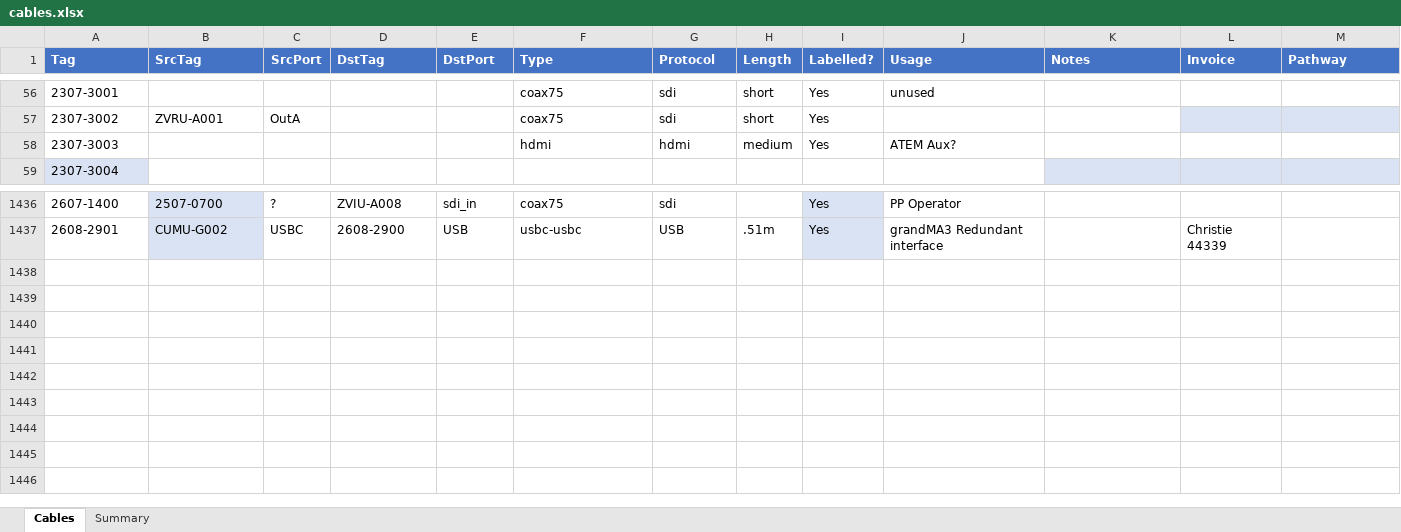
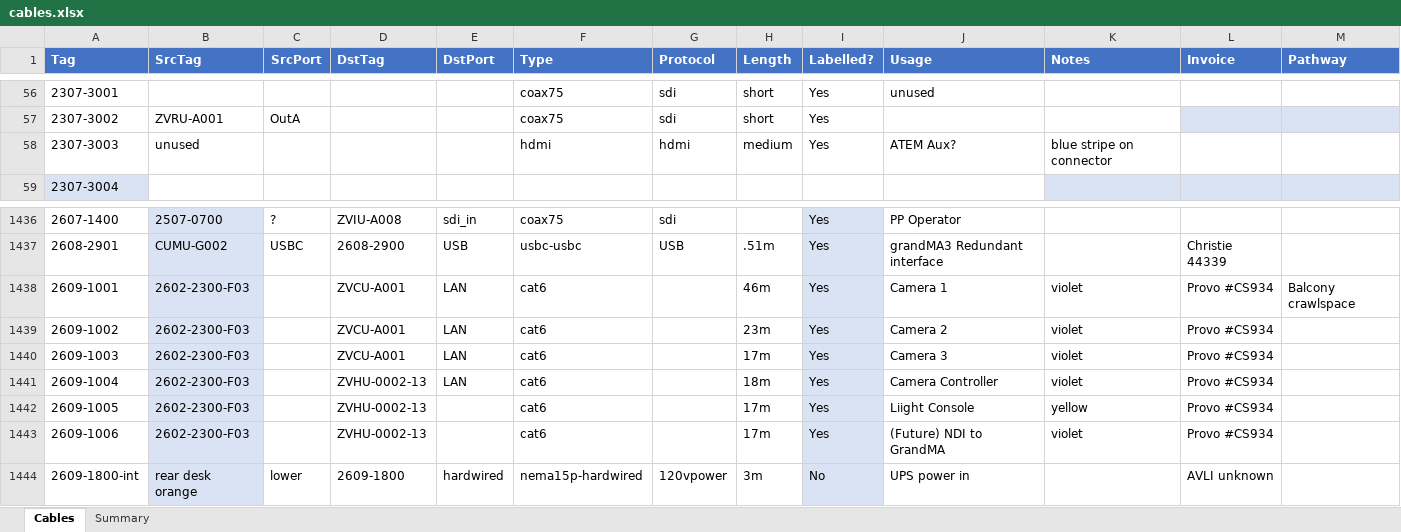
Before and after one commit to avmaint/uacdata, an Excel workbook: cables.xlsx, sheet Cables, drawn as a sheet; only a part is shown, gaps mark what is left out; values as stored, in another font and other column widths than the file's, no borders; table styles not drawn; the diff names each change by its address in the sheet, - before the commit and + after, or states it on an @@ line.

```diff
--- a/cables.xlsx (sheet Cables)
+++ b/cables.xlsx (sheet Cables)
-B58 (SrcTag): (empty)
+B58 (SrcTag): unused
-K58 (Notes): (empty)
+K58 (Notes): blue stripe on connector
+row 1438: 2609-1001 | 2602-2300-F03 |  | ZVCU-A001 | LAN | cat6 |  | 46m | Yes | Camera 1 | violet | Provo #CS934 | Balcony crawlspace
+row 1439: 2609-1002 | 2602-2300-F03 |  | ZVCU-A001 | LAN | cat6 |  | 23m | Yes | Camera 2 | violet | Provo #CS934
+row 1440: 2609-1003 | 2602-2300-F03 |  | ZVCU-A001 | LAN | cat6 |  | 17m | Yes | Camera 3 | violet | Provo #CS934
+row 1441: 2609-1004 | 2602-2300-F03 |  | ZVHU-0002-13 | LAN | cat6 |  | 18m | Yes | Camera Controller | violet | Provo #CS934
+row 1442: 2609-1005 | 2602-2300-F03 |  | ZVHU-0002-13 |  | cat6 |  | 17m | Yes | Liight Console | yellow | Provo #CS934
+row 1443: 2609-1006 | 2602-2300-F03 |  | ZVHU-0002-13 |  | cat6 |  | 17m | Yes | (Future) NDI to GrandMA | violet | Provo #CS934
+row 1444: 2609-1800-int | rear desk orange | lower | 2609-1800 | hardwired | nema15p-hardwired | 120vpower | 3m | No | UPS power in |  | AVLI unknown
```
Also changed, not shown: 1 other file.
